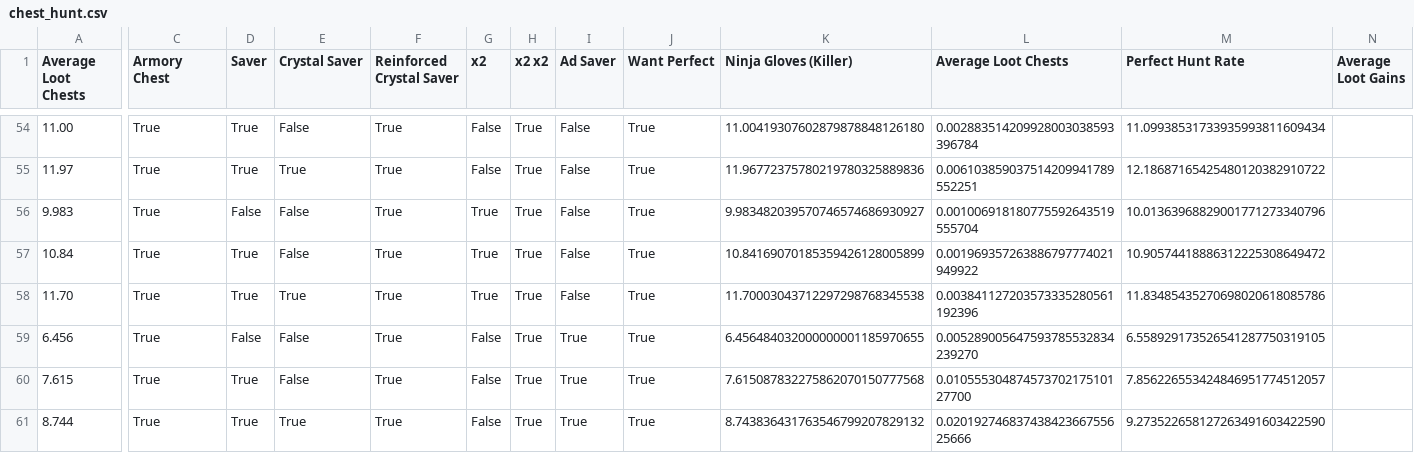
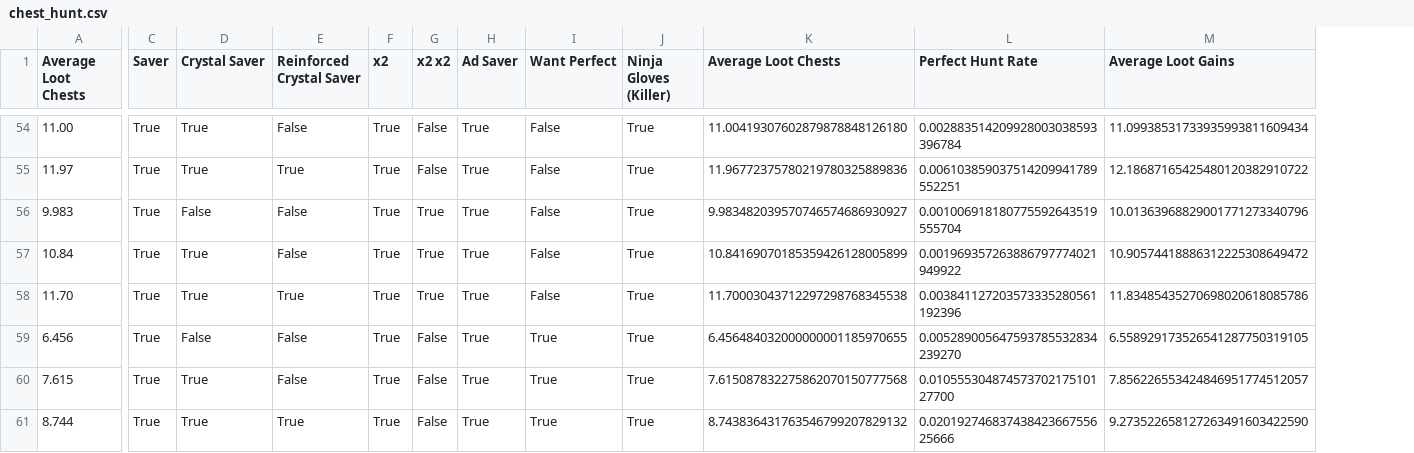
Before and after one commit to PoisonGhost90/chest_hunt, a CSV file: chest_hunt.csv, drawn as a sheet; only a part is shown, gaps mark what is left out; removed rows and columns are numbered as before the commit, all else as after; the diff covers the shown part only; the diff names each change by its address in the sheet, - before the commit and + after, or states it on an @@ line.

```diff
--- a/chest_hunt.csv
+++ b/chest_hunt.csv
-column C (Armory Chest), rows 54-61: all True
+column J (Ninja Gloves (Killer)), rows 54-61: all True
-column N (Average Loot Gains), empty
-K1: Ninja Gloves (Killer)
+K1: Average Loot Chests
-L1: Average Loot Chests
+L1: Perfect Hunt Rate
-M1: Perfect Hunt Rate
+M1: Average Loot Gains
-D54 (Crystal Saver): False
+D54 (Crystal Saver): True
-E54 (Reinforced Crystal Saver): True
+E54 (Reinforced Crystal Saver): False
-F54:F55 (x2): False
+F54:F55 (x2): True
-G54:G55 (x2 x2): True
+G54:G55 (x2 x2): False
-H54:H58 (Ad Saver): False
+H54:H58 (Ad Saver): True
-I54:I58 (Want Perfect): True
+I54:I58 (Want Perfect): False
-C56 (Saver): False
+C56 (Saver): True
-E56:E57 (Reinforced Crystal Saver): True
+E56:E57 (Reinforced Crystal Saver): False
-D57 (Crystal Saver): False
+D57 (Crystal Saver): True
-C59 (Saver): False
+C59 (Saver): True
-E59:E60 (Reinforced Crystal Saver): True
+E59:E60 (Reinforced Crystal Saver): False
-F59:F61 (x2): False
+F59:F61 (x2): True
-G59:G61 (x2 x2): True
+G59:G61 (x2 x2): False
-D60 (Crystal Saver): False
+D60 (Crystal Saver): True
```
Also changed, not shown: 152 edited cells elsewhere in this file, 1 other file.
